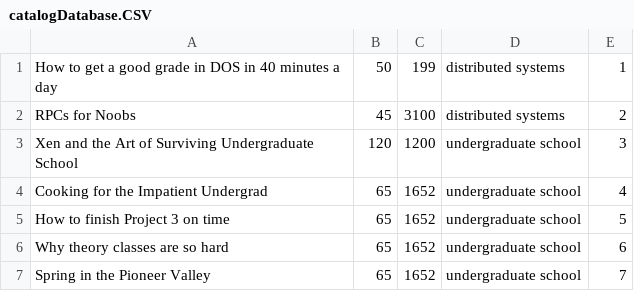
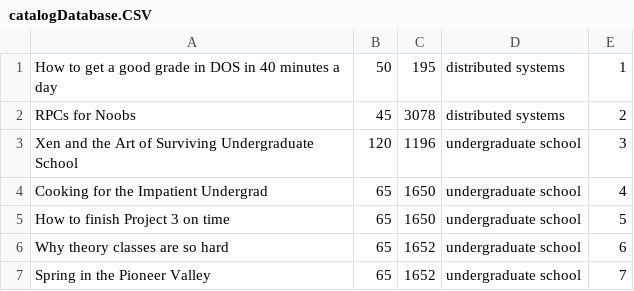
Before and after one commit to TasbehTakrore/A-Multi-tier-Online-Book-Store, a CSV file: catalog-server2/src/main/java/catalogDatabase.CSV, drawn as a sheet.

```diff
--- a/catalog-server2/src/main/java/catalogDatabase.CSV
+++ b/catalog-server2/src/main/java/catalogDatabase.CSV
@@ -1,6 +1,6 @@
-"How to get a good grade in DOS in 40 minutes a day","50","199","distributed systems","1"
-"RPCs for Noobs","45","3100","distributed systems","2"
-"Xen and the Art of Surviving Undergraduate School","120","1200","undergraduate school","3"
-"Cooking for the Impatient Undergrad","65","1652","undergraduate school","4"
-"How to finish Project 3 on time","65","1652","undergraduate school","5"
+"How to get a good grade in DOS in 40 minutes a day","50","195","distributed systems","1"
+"RPCs for Noobs","45","3078","distributed systems","2"
+"Xen and the Art of Surviving Undergraduate School","120","1196","undergraduate school","3"
+"Cooking for the Impatient Undergrad","65","1650","undergraduate school","4"
+"How to finish Project 3 on time","65","1650","undergraduate school","5"
 "Why theory classes are so hard","65","1652","undergraduate school","6"
```
Also changed, not shown: order-server/src/main/resources/orderDatabase.csv, 3 other files.
